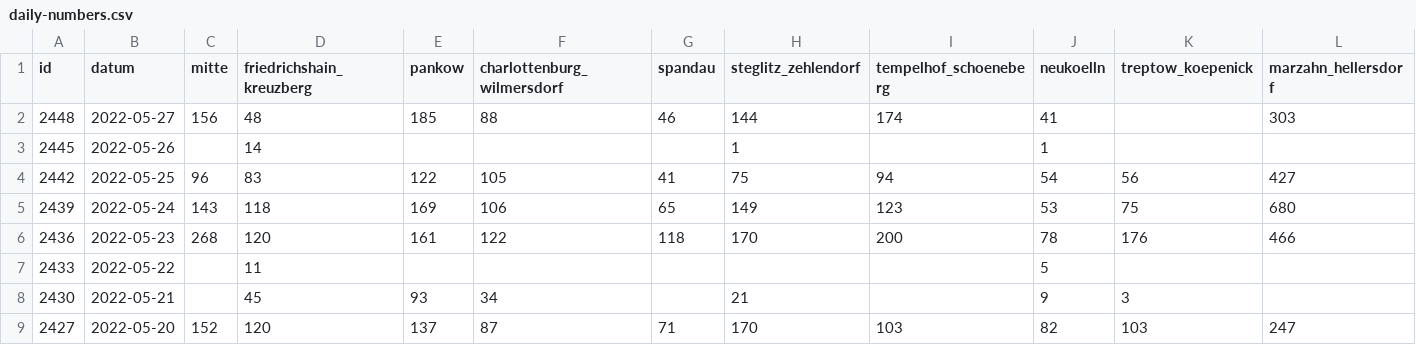
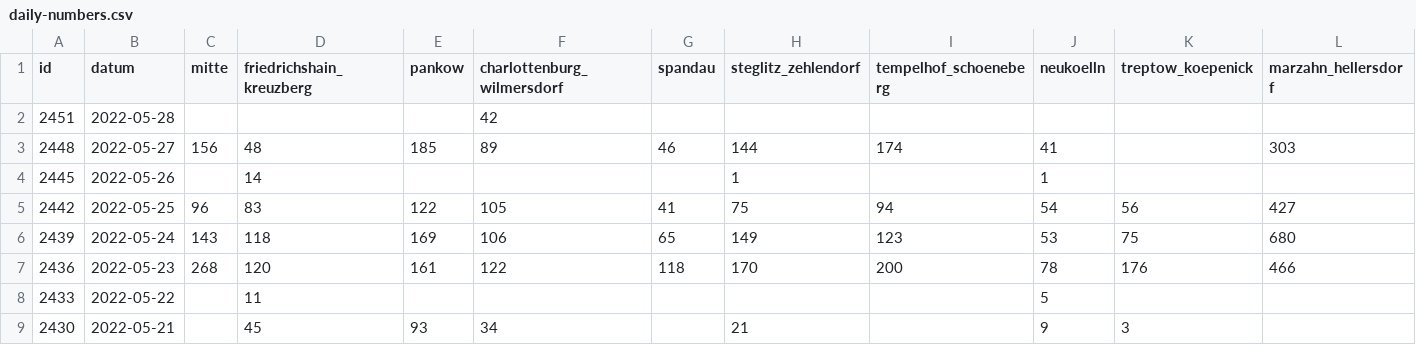
Before and after one commit to MarkusH/covid19-berlin, a CSV file: data/daily-numbers.csv, drawn as a sheet; only a part is shown; the shorter side is filled out with more unchanged rows; addresses are those after the commit; rows hold the shown columns only; the diff names each change by its address in the sheet, - before the commit and + after, or states it on an @@ line.

```diff
--- a/data/daily-numbers.csv
+++ b/data/daily-numbers.csv
+row 2: 2451 | 2022-05-28 |  |  |  | 42
-F3 (charlottenburg_wilmersdorf): 88
+F3 (charlottenburg_wilmersdorf): 89
```
Also changed, not shown: data/daily-indicators.csv.
